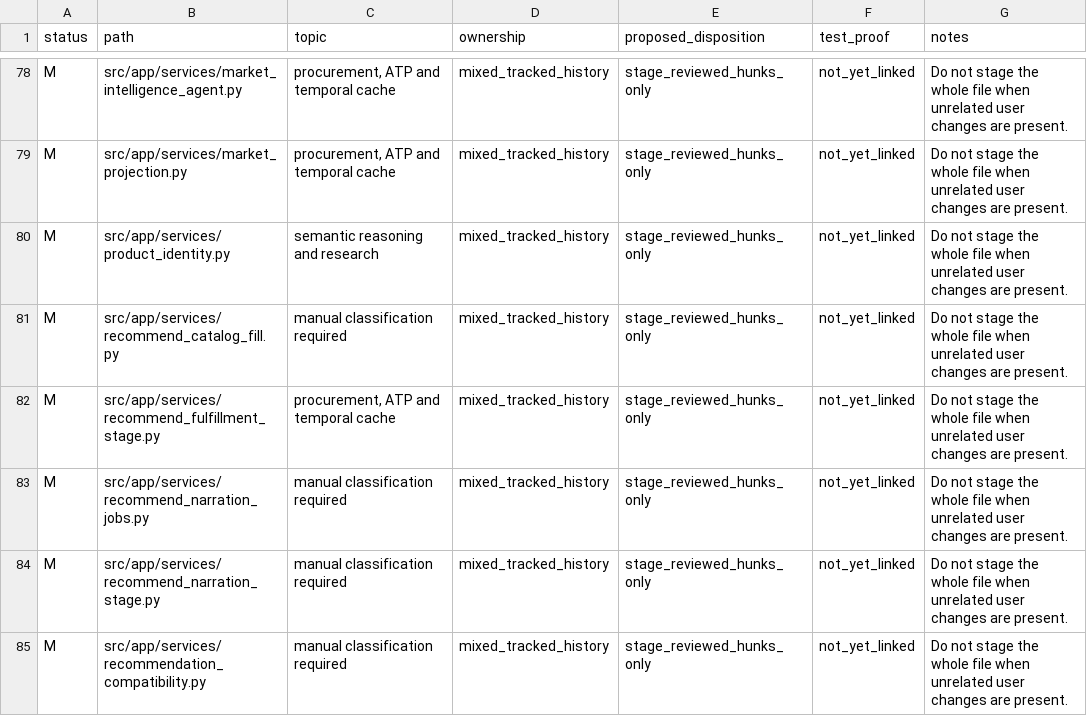
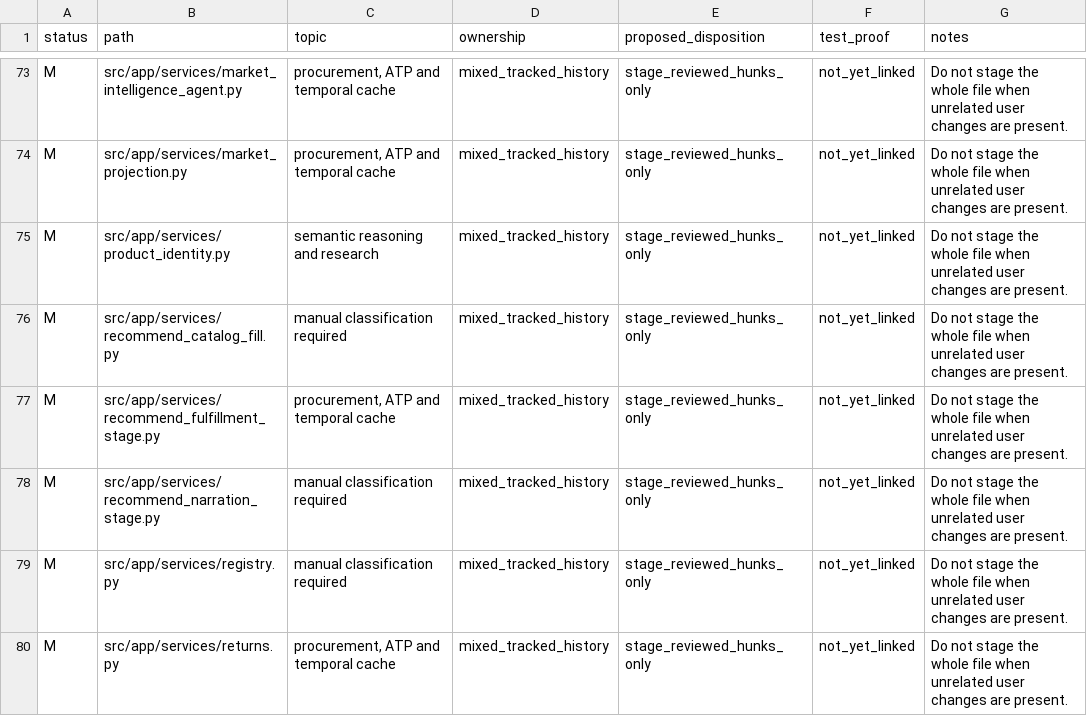
Before and after one commit to lkjalop/ShopSquire, a CSV file: docs/WORKTREE_OWNERSHIP_MANIFEST_2026-08-05.csv, drawn as a sheet; only a part is shown, gaps mark what is left out; the shorter side is filled out with more unchanged rows; the diff covers the shown part only; the diff names each change by its address in the sheet, - before the commit and + after, or states it on an @@ line.

```diff
--- a/docs/WORKTREE_OWNERSHIP_MANIFEST_2026-08-05.csv
+++ b/docs/WORKTREE_OWNERSHIP_MANIFEST_2026-08-05.csv
-row 83: M | src/app/services/recommend_narration_jobs.py | manual classification required | mixed_tracked_history | stage_reviewed_hunks_only | not_yet_linked | Do not stage the whole file when unrelated user changes are present.
-row 85: M | src/app/services/recommendation_compatibility.py | manual classification required | mixed_tracked_history | stage_reviewed_hunks_only | not_yet_linked | Do not stage the whole file when unrelated user changes are present.
```
Also changed, not shown: 15 removed rows elsewhere in this file.
